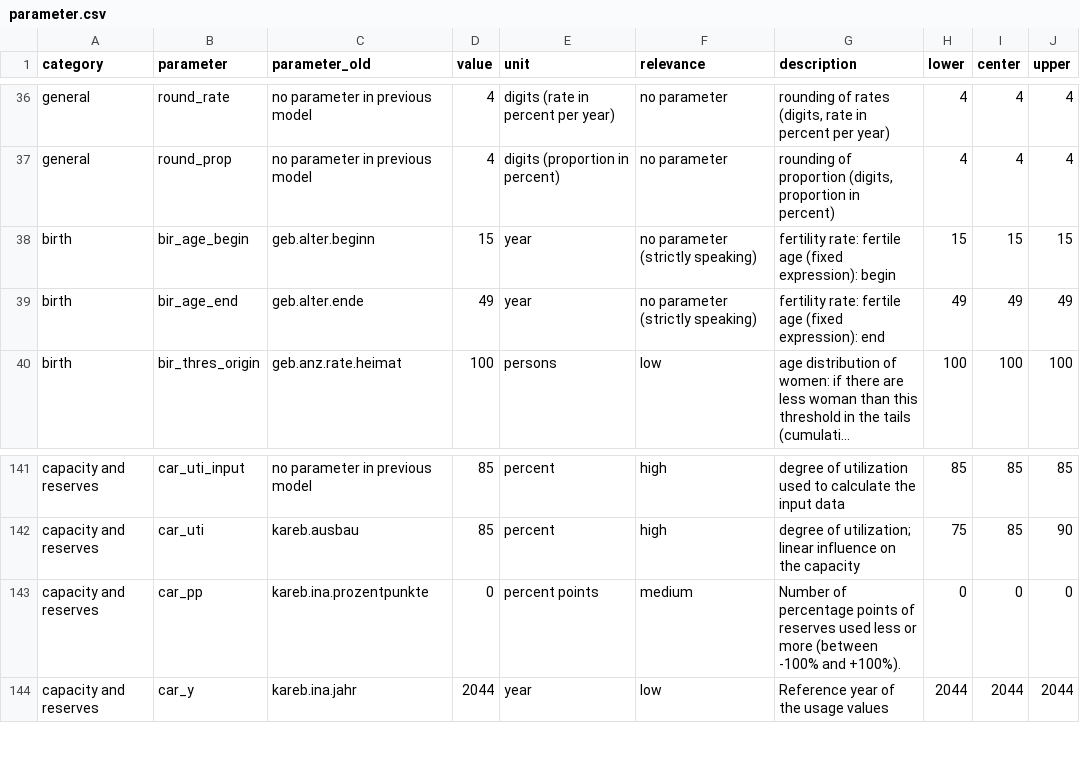
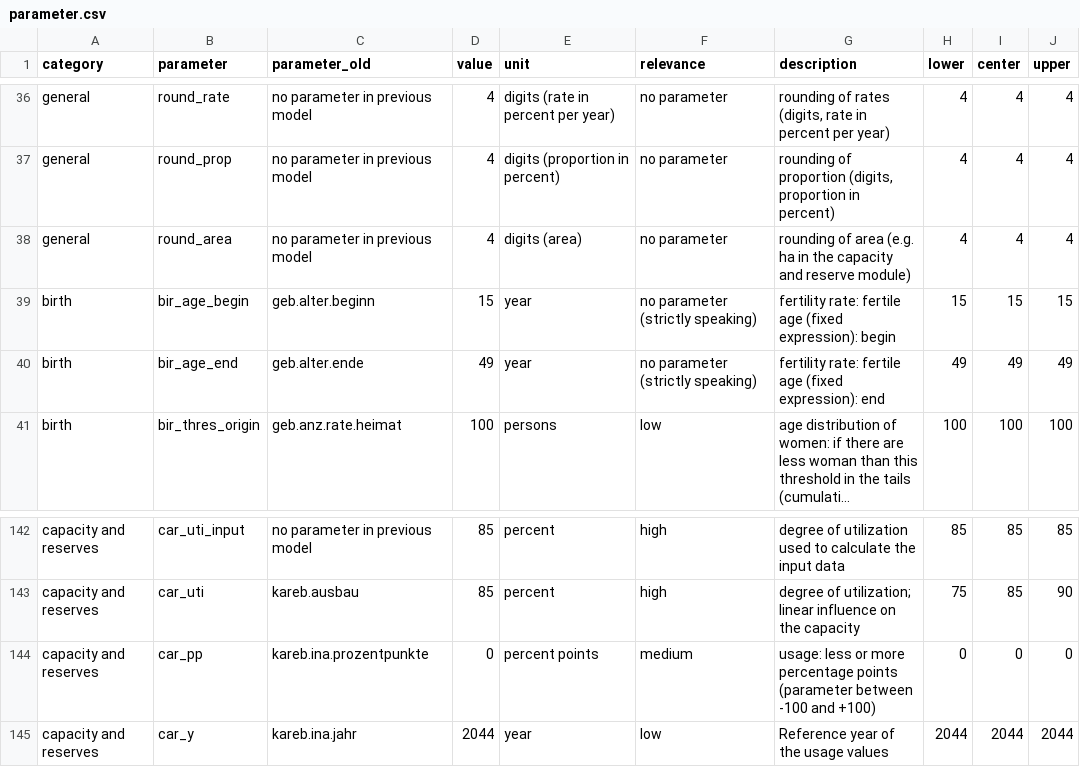
Before and after one commit to StatistikStadtZuerich/BevSzen, a CSV file: 2020phase2/2_Data/3_Parameter/parameter.csv, drawn as a sheet; only a part is shown, gaps mark what is left out; long unchanged cells end in ….

Commit message:
new parameter (round area)

```diff
--- a/2020phase2/2_Data/3_Parameter/parameter.csv
+++ b/2020phase2/2_Data/3_Parameter/parameter.csv
@@ -37,2 +37,3 @@ general;round_rate;no parameter in previous model;4;digits (rate in percent per
 general;round_prop;no parameter in previous model;4;digits (proportion in percent);no parameter;rounding of proportion (digits, proportion in percent);4;4;4
+general;round_area;no parameter in previous model;4;digits (area);no parameter;rounding of area (e.g. ha in the capacity and reserve module);4;4;4
 birth;bir_age_begin;geb.alter.beginn;15;year;no parameter (strictly speaking);fertility rate: fertile age (fixed expression): begin;15;15;15
@@ -145,3 +146,3 @@ capacity and reserves;car_uti_input;no parameter in previous model;85;percent;hi
 capacity and reserves;car_uti;kareb.ausbau;85;percent;high;"degree of utilization; linear influence on the capacity";75;85;90
-capacity and reserves;car_pp;kareb.ina.prozentpunkte;0;percent points;medium;Number of percentage points of reserves used less or more (between -100% and +100%).;0;0;0
+capacity and reserves;car_pp;kareb.ina.prozentpunkte;0;percent points;medium;usage: less or more percentage points (parameter between -100 and +100);0;0;0
 capacity and reserves;car_y;kareb.ina.jahr;2044;year;low;Reference year of the usage values;2044;2044;2044
```
